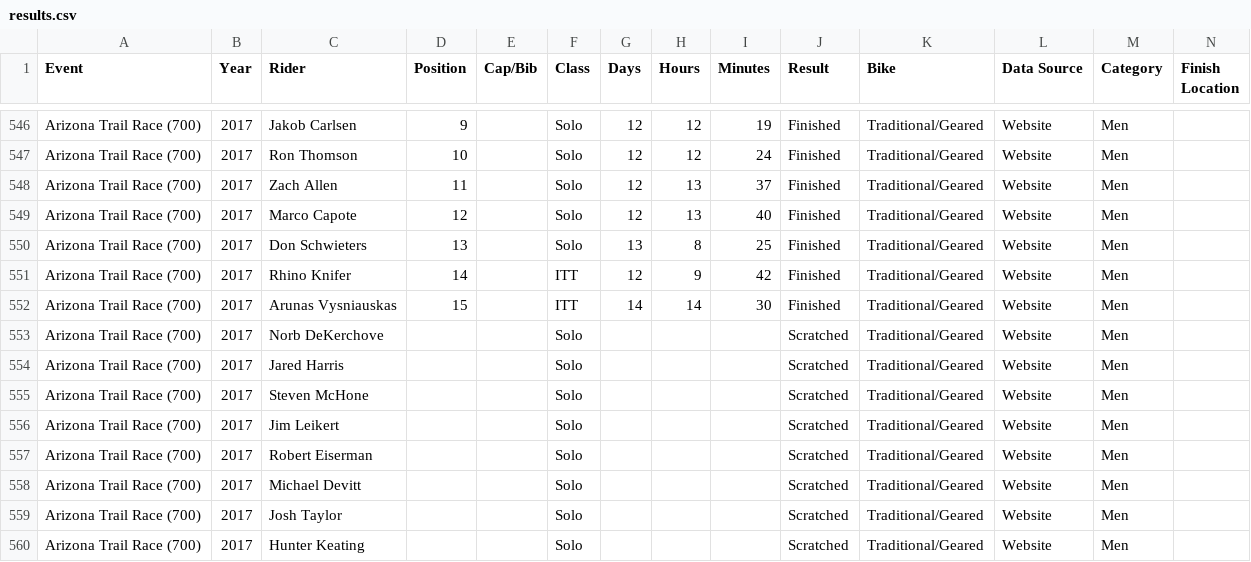
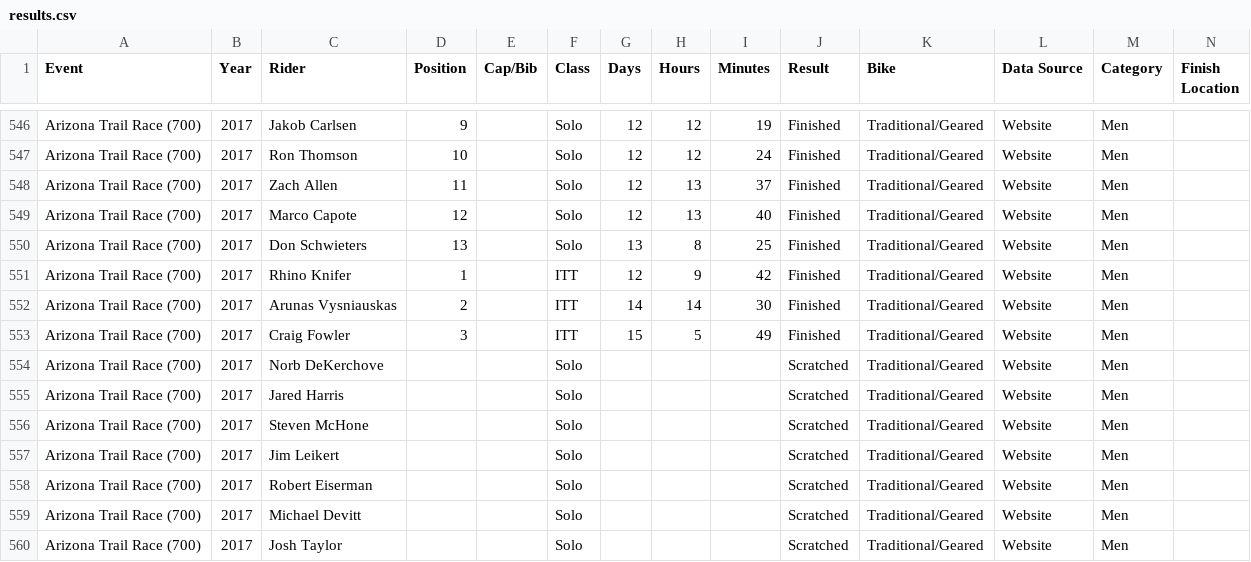
Before and after one commit to dotwatcher/dotwatcher-data, a CSV file: results.csv, drawn as a sheet; only a part is shown, gaps mark what is left out; the shorter side is filled out with more unchanged rows.

Commit message:
Add result

```diff
--- a/results.csv
+++ b/results.csv
@@ -550,4 +550,5 @@ Arizona Trail Race (700),2017,Marco Capote,12,,Solo,12,13,40,Finished,Traditiona
 Arizona Trail Race (700),2017,Don Schwieters,13,,Solo,13,8,25,Finished,Traditional/Geared,Website,Men,
-Arizona Trail Race (700),2017,Rhino Knifer,14,,ITT,12,9,42,Finished,Traditional/Geared,Website,Men,
-Arizona Trail Race (700),2017,Arunas Vysniauskas,15,,ITT,14,14,30,Finished,Traditional/Geared,Website,Men,
+Arizona Trail Race (700),2017,Rhino Knifer,1,,ITT,12,9,42,Finished,Traditional/Geared,Website,Men,
+Arizona Trail Race (700),2017,Arunas Vysniauskas,2,,ITT,14,14,30,Finished,Traditional/Geared,Website,Men,
+Arizona Trail Race (700),2017,Craig Fowler,3,,ITT,15,5,49,Finished,Traditional/Geared,Website,Men,
 Arizona Trail Race (700),2017,Norb DeKerchove,,,Solo,,,,Scratched,Traditional/Geared,Website,Men,
```
